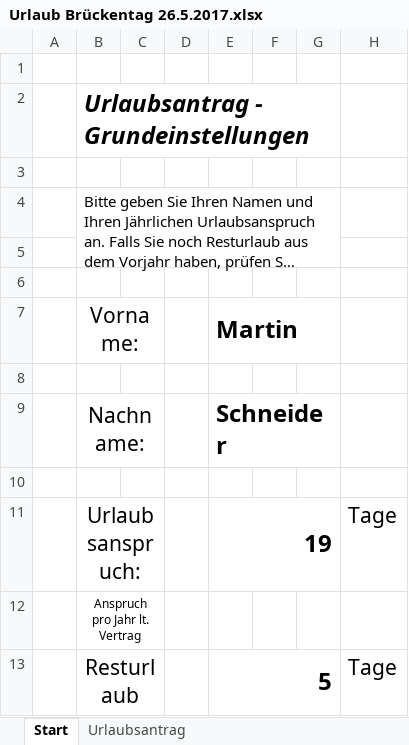
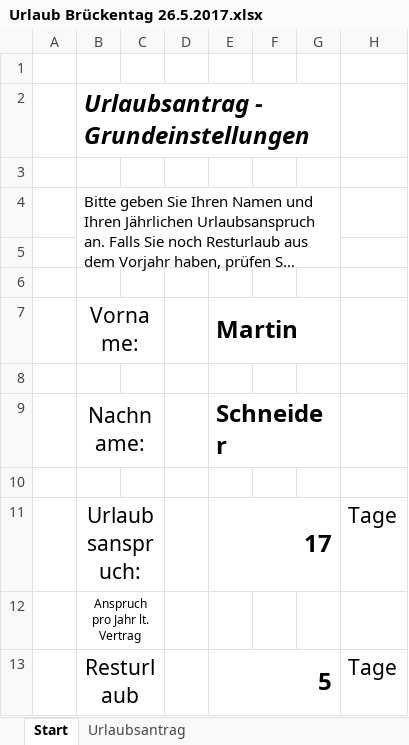
Before and after one commit to Bondzio/Stuff, an Excel workbook: Urlaub/Urlaub Brückentag 26.5.2017.xlsx, sheet Start, drawn as a sheet; only a part is shown; long unchanged cells end in …; values as stored, in another font and other column widths than the file's, no borders; conditional formats not drawn; the diff names each change by its address in the sheet, - before the commit and + after, or states it on an @@ line.

```diff
--- a/Urlaub/Urlaub Brückentag 26.5.2017.xlsx (sheet Start)
+++ b/Urlaub/Urlaub Brückentag 26.5.2017.xlsx (sheet Start)
-E11: 19
+E11: 17
```
Also changed, not shown: sheet Urlaubsantrag, 2 other files.
